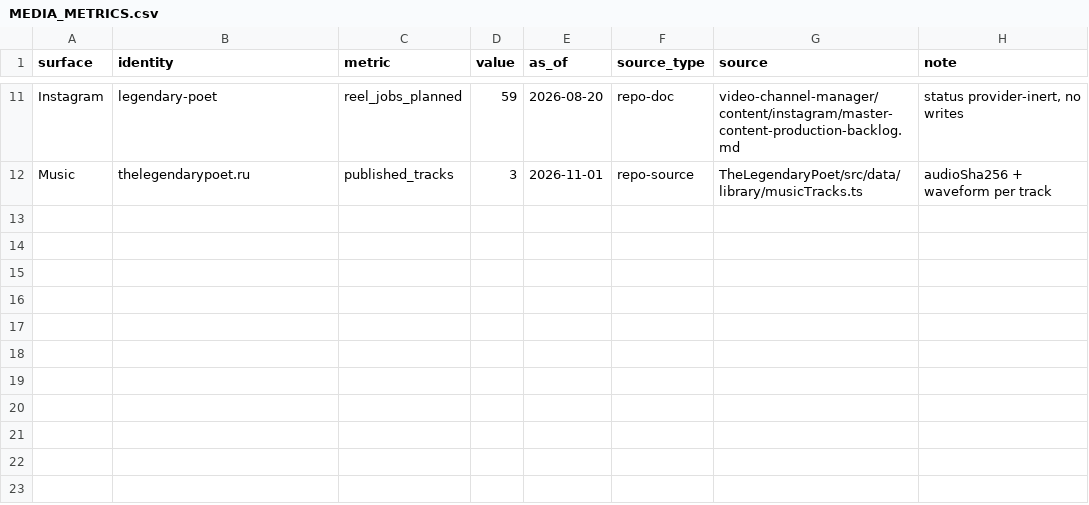
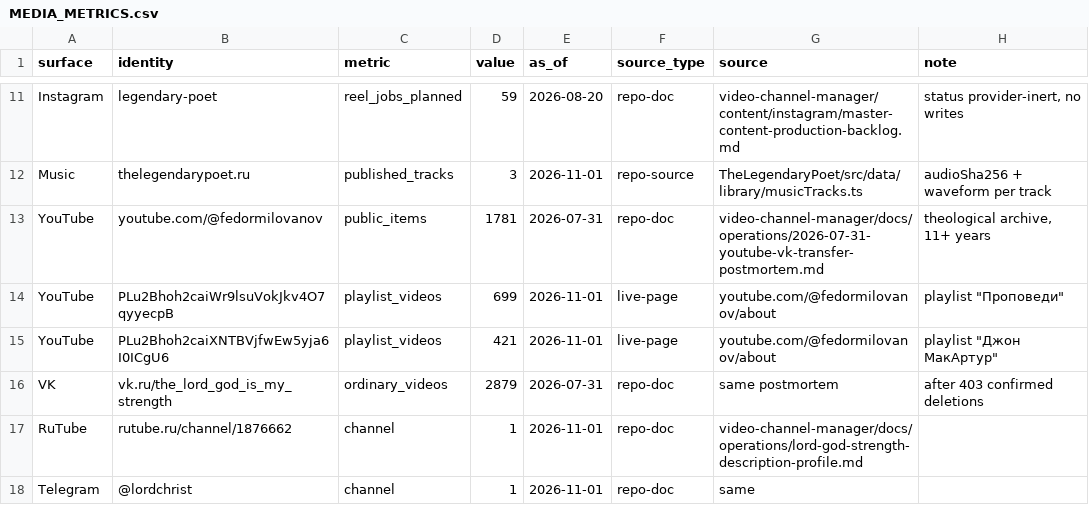
Before and after one commit to FedorMilovanov/Research, a CSV file: PORTFOLIO/MEDIA_METRICS.csv, drawn as a sheet; only a part is shown, gaps mark what is left out.

Commit message:
PORTFOLIO: add history analysis, agent handoff brief, GitHub discovery guide
- HISTORY_AND_PRINCIPLES.md: 17 836 commits analysed, maturity curve (195 days -> 0), manual uploads 69% -> 0, vocabulary evolution, 14 false patterns, authorship split incl. .mailmap finding, three media projects
- AGENT_HANDOFF.md: mission, hard rules, README/OWNER/ARCHITECTURE templates, per-repo plan, DoD, PR protocol, waves, stop conditions, ready prompt
- GITHUB_DISCOVERABILITY.md: how search actually ranks, fields by priority, topics per repo, expectations, anti-patterns
- profile/portfolio/media metrics updated with @fedormilovanov archive (1 781 items, playlists 699/421/199)

Co-authored-by: arena-agent <297053741+arena-agent@users.noreply.github.com>

```diff
--- a/PORTFOLIO/MEDIA_METRICS.csv
+++ b/PORTFOLIO/MEDIA_METRICS.csv
@@ -12 +12,7 @@ Instagram;legendary-poet;reel_jobs_planned;59;2026-08-20;repo-doc;video-channel-
 Music;thelegendarypoet.ru;published_tracks;3;2026-11-01;repo-source;TheLegendaryPoet/src/data/library/musicTracks.ts;audioSha256 + waveform per track
+YouTube;youtube.com/@fedormilovanov;public_items;1781;2026-07-31;repo-doc;video-channel-manager/docs/operations/2026-07-31-youtube-vk-transfer-postmortem.md;theological archive, 11+ years
+YouTube;PLu2Bhoh2caiWr9lsuVokJkv4O7qyyecpB;playlist_videos;699;2026-11-01;live-page;youtube.com/@fedormilovanov/about;playlist "Проповеди"
+YouTube;PLu2Bhoh2caiXNTBVjfwEw5yja6I0ICgU6;playlist_videos;421;2026-11-01;live-page;youtube.com/@fedormilovanov/about;playlist "Джон МакАртур"
+VK;vk.ru/the_lord_god_is_my_strength;ordinary_videos;2879;2026-07-31;repo-doc;same postmortem;after 403 confirmed deletions
+RuTube;rutube.ru/channel/1876662;channel;1;2026-11-01;repo-doc;video-channel-manager/docs/operations/lord-god-strength-description-profile.md;
+Telegram;@lordchrist;channel;1;2026-11-01;repo-doc;same;
```
Also changed, not shown: 7 other files.
